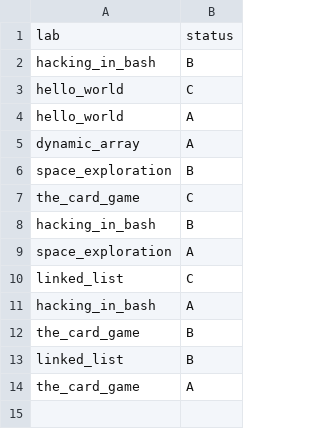
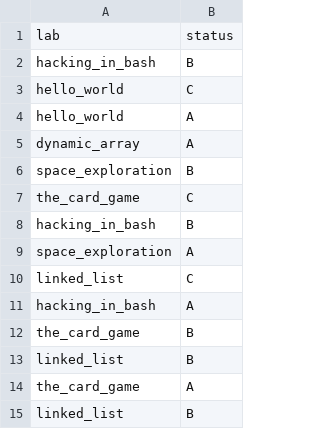
Before and after one commit to ptal/pf2-summer-2023, a CSV file: Electabuzz.csv, drawn as a sheet; the diff names each change by its address in the sheet, - before the commit and + after, or states it on an @@ line.

Commit message:
(22/05) - reviews of linked list

```diff
--- a/Electabuzz.csv
+++ b/Electabuzz.csv
+row 15: linked_list | B
```
Also changed, not shown: Exeggutor.csv, Jolteon.csv, 12 other files.
